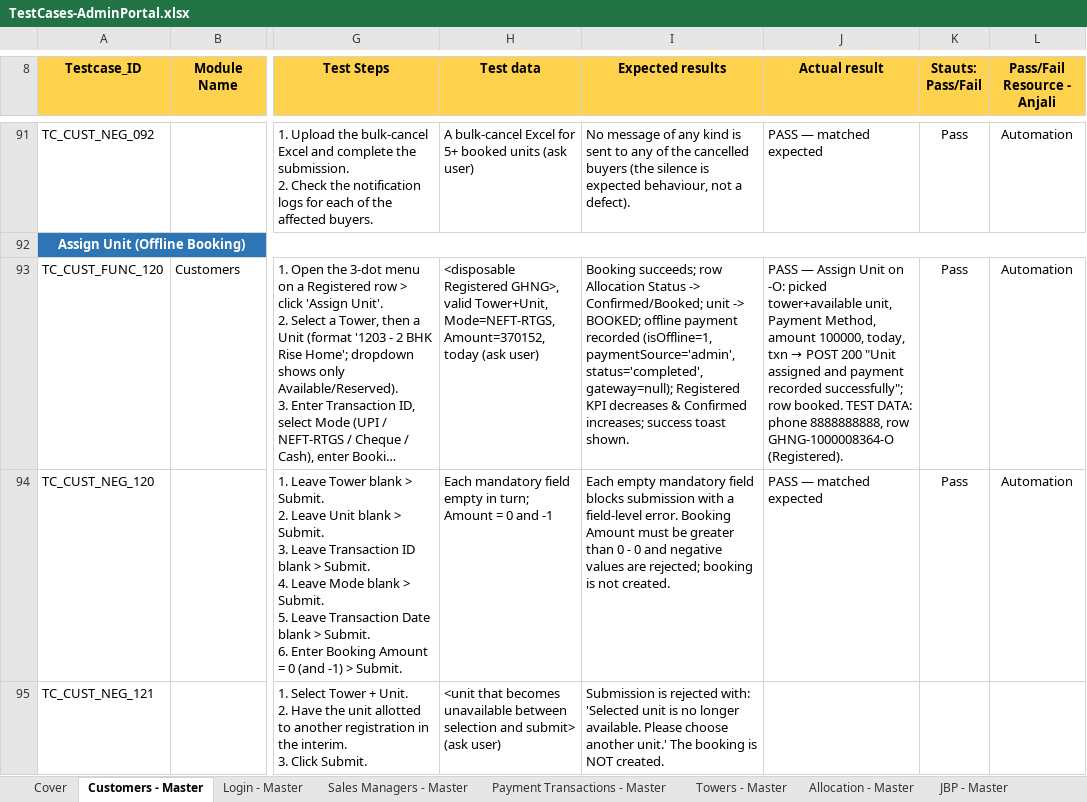
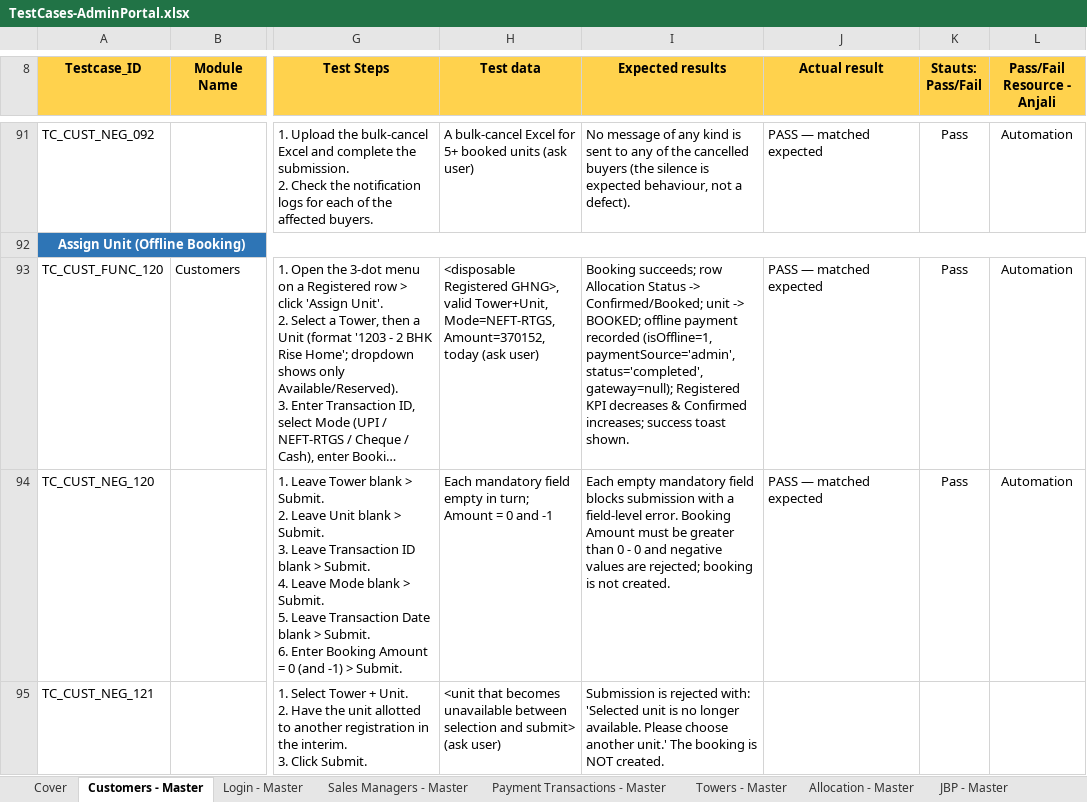
Before and after one commit to Anjalijha2/AI-Automation-hoabl, an Excel workbook: manual-qa-repository/07-execution/TestCases-AdminPortal.xlsx, sheet Customers - Master, drawn as a sheet; only a part is shown, gaps mark what is left out; long unchanged cells end in …; values as stored, in another font and other column widths than the file's, no borders; the diff names each change by its address in the sheet, - before the commit and + after, or states it on an @@ line.

```diff
--- a/manual-qa-repository/07-execution/TestCases-AdminPortal.xlsx (sheet Customers - Master)
+++ b/manual-qa-repository/07-execution/TestCases-AdminPortal.xlsx (sheet Customers - Master)
@@ J93 (Actual result): PASS — Assign Unit on -O: picked tower+available unit, Payment Method, amount 100000, today, txn → POST 200 "Unit assigned and payment recorded successfully"; row booked. TEST DATA: phone 8888888888, row GHNG-1000008364-O (Registered). → PASS — matched expected @@
```
Also changed, not shown: sheet Customers - Exec.
